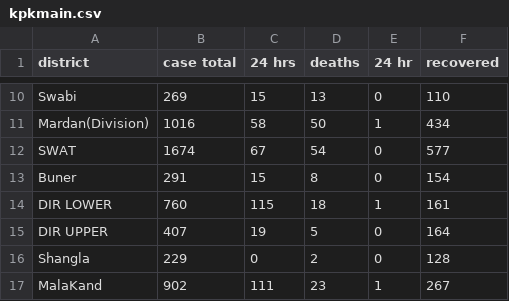
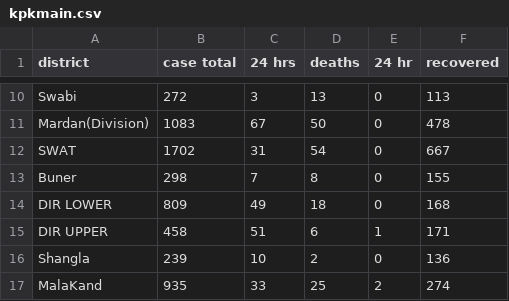
Before and after one commit to amantalreja/PAK-COVID, a CSV file: kpkmain.csv, drawn as a sheet; only a part is shown, gaps mark what is left out; the diff covers the shown part only; the diff names each change by its address in the sheet, - before the commit and + after, or states it on an @@ line.

```diff
--- a/kpkmain.csv
+++ b/kpkmain.csv
-B10 (case total): 269
+B10 (case total): 272
-C10 (24 hrs): 15
+C10 (24 hrs): 3
-F10 (recovered): 110
+F10 (recovered): 113
-B11 (case total): 1016
+B11 (case total): 1083
-C11 (24 hrs): 58
+C11 (24 hrs): 67
-E11 (24 hr): 1
+E11 (24 hr): 0
-F11 (recovered): 434
+F11 (recovered): 478
-B12 (case total): 1674
+B12 (case total): 1702
-C12 (24 hrs): 67
+C12 (24 hrs): 31
-F12 (recovered): 577
+F12 (recovered): 667
-B13 (case total): 291
+B13 (case total): 298
-C13 (24 hrs): 15
+C13 (24 hrs): 7
-F13 (recovered): 154
+F13 (recovered): 155
-B14 (case total): 760
+B14 (case total): 809
-C14 (24 hrs): 115
+C14 (24 hrs): 49
-E14 (24 hr): 1
+E14 (24 hr): 0
-F14 (recovered): 161
+F14 (recovered): 168
-B15 (case total): 407
+B15 (case total): 458
-C15 (24 hrs): 19
+C15 (24 hrs): 51
-D15 (deaths): 5
+D15 (deaths): 6
-E15 (24 hr): 0
+E15 (24 hr): 1
-F15 (recovered): 164
+F15 (recovered): 171
-B16 (case total): 229
+B16 (case total): 239
-C16 (24 hrs): 0
+C16 (24 hrs): 10
-F16 (recovered): 128
+F16 (recovered): 136
-B17 (case total): 902
+B17 (case total): 935
-C17 (24 hrs): 111
+C17 (24 hrs): 33
-D17 (deaths): 23
+D17 (deaths): 25
-E17 (24 hr): 1
+E17 (24 hr): 2
-F17 (recovered): 267
+F17 (recovered): 274
```
Also changed, not shown: 102 edited cells elsewhere in this file.
